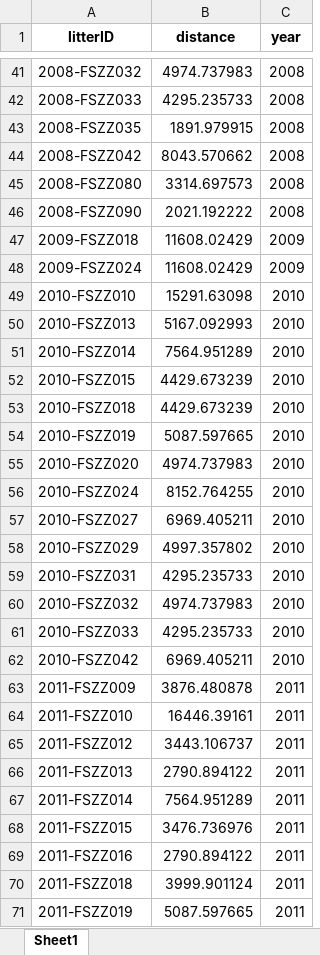
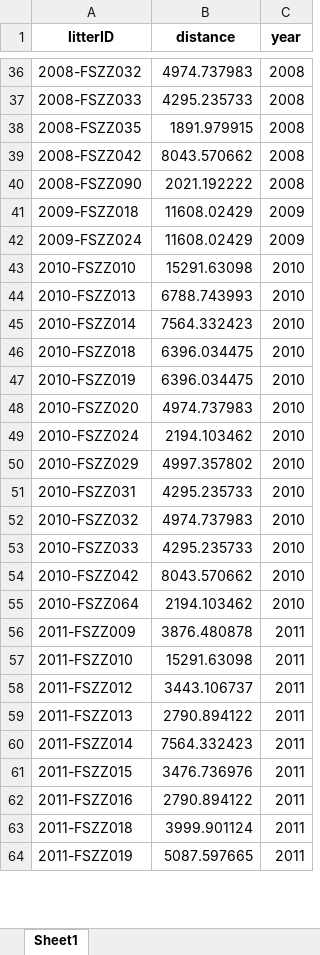
Before and after one commit to torhanssonfrank/Den-selection, an Excel workbook: Rawdata/distans närmsta förynging.xlsx, sheet Sheet1, drawn as a sheet; only a part is shown, gaps mark what is left out; values as stored, in another font and other column widths than the file's, no borders; removed rows and columns are numbered as before the commit, all else as after; the diff covers the shown part only; the diff names each change by its address in the sheet, - before the commit and + after, or states it on an @@ line.

```diff
--- a/Rawdata/distans närmsta förynging.xlsx (sheet Sheet1)
+++ b/Rawdata/distans närmsta förynging.xlsx (sheet Sheet1)
-row 45: 2008-FSZZ080 | 3314.697573 | 2008
-B44 (distance): 5167.092993
+B44 (distance): 6788.743993
-B45 (distance): 7564.951289
+B45 (distance): 7564.332423
-row 52: 2010-FSZZ015 | 4429.673239 | 2010
-B46 (distance): 4429.673239
+B46 (distance): 6396.034475
-B47 (distance): 5087.597665
+B47 (distance): 6396.034475
-B49 (distance): 8152.764255
+B49 (distance): 2194.103462
-row 57: 2010-FSZZ027 | 6969.405211 | 2010
-B54 (distance): 6969.405211
+B54 (distance): 8043.570662
+row 55: 2010-FSZZ064 | 2194.103462 | 2010
-B57 (distance): 16446.39161
+B57 (distance): 15291.63098
-B60 (distance): 7564.951289
+B60 (distance): 7564.332423
```
Also changed, not shown: 21 added rows, 5 removed rows and 18 edited cells elsewhere in this sheet, 3 other files.
